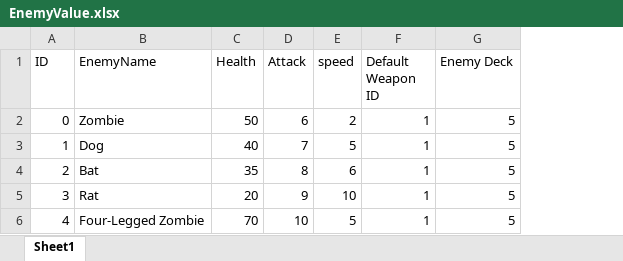
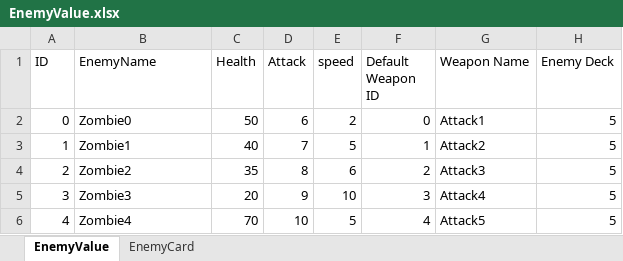
Before and after one commit to 1102-Luong-Vincent/CS425-426, an Excel workbook: Assets/StreamingAssets/Excel/Value/EnemyValue.xlsx, sheet EnemyValue, drawn as a sheet; values as stored, in another font and other column widths than the file's, no borders; the diff names each change by its address in the sheet, - before the commit and + after, or states it on an @@ line.

```diff
--- a/Assets/StreamingAssets/Excel/Value/EnemyValue.xlsx (sheet EnemyValue)
+++ b/Assets/StreamingAssets/Excel/Value/EnemyValue.xlsx (sheet EnemyValue)
-sheet tab: Sheet1
+sheet tab: EnemyValue
+sheet tab: EnemyCard
+column G (Weapon Name), rows 2-6: Attack1 | Attack2 | Attack3 | Attack4 | Attack5
-B2 (EnemyName): Zombie
+B2 (EnemyName): Zombie0
-F2 (Default Weapon ID): 1
+F2 (Default Weapon ID): 0
-B3 (EnemyName): Dog
+B3 (EnemyName): Zombie1
-B4 (EnemyName): Bat
+B4 (EnemyName): Zombie2
-F4 (Default Weapon ID): 1
+F4 (Default Weapon ID): 2
-B5 (EnemyName): Rat
+B5 (EnemyName): Zombie3
-F5 (Default Weapon ID): 1
+F5 (Default Weapon ID): 3
-B6 (EnemyName): Four-Legged Zombie
+B6 (EnemyName): Zombie4
-F6 (Default Weapon ID): 1
+F6 (Default Weapon ID): 4
```
Also changed, not shown: 5 other files.
